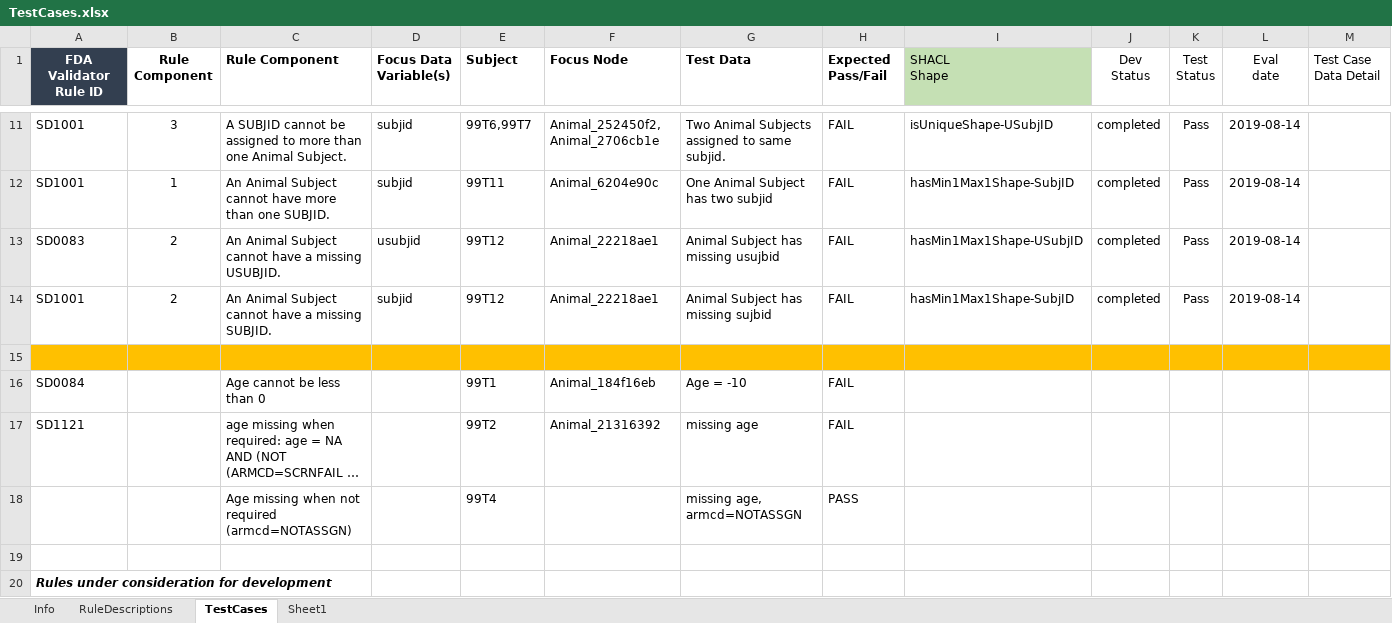
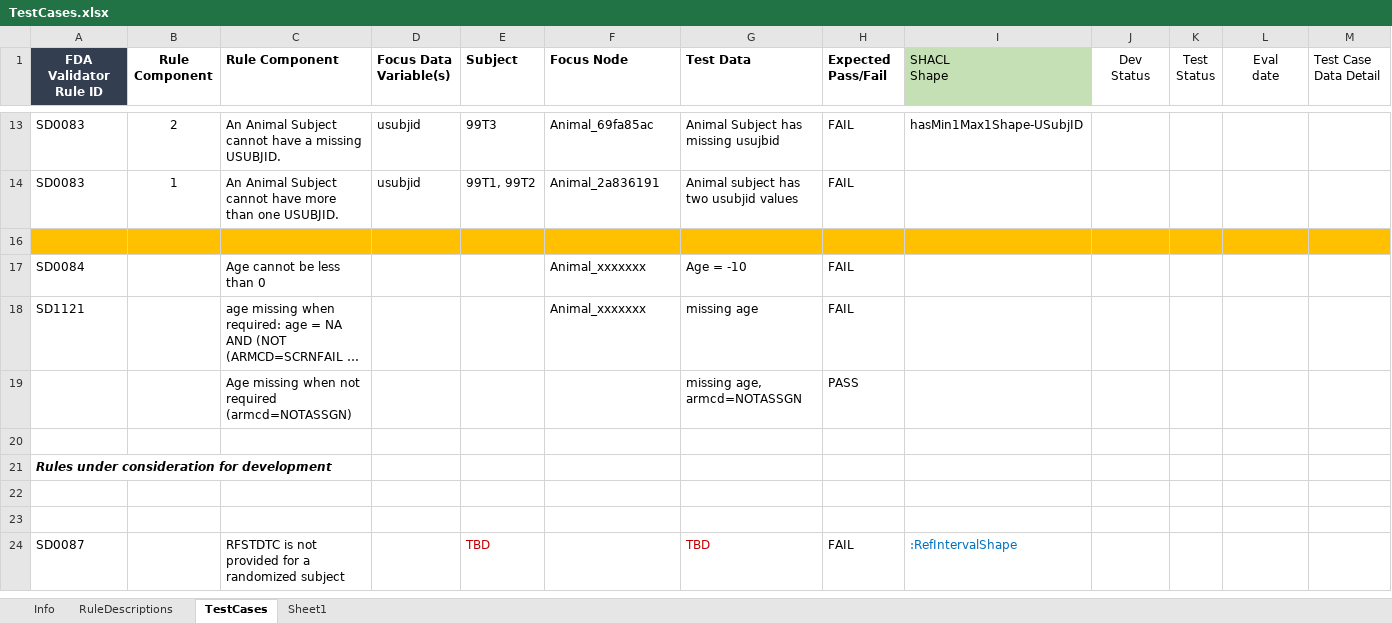
Before and after one commit to phuse-org/SENDConform, an Excel workbook: SHACL/CJ16050Constraints/TestCases.xlsx, sheet TestCases, drawn as a sheet; only a part is shown, gaps mark what is left out; the shorter side is filled out with more unchanged rows; long unchanged cells end in …; values as stored, in another font and other column widths than the file's, no borders; conditional formats not drawn; removed rows and columns are numbered as before the commit, all else as after; the diff covers the shown part only; the diff names each change by its address in the sheet, - before the commit and + after, or states it on an @@ line.

Commit message:
test update of pages

```diff
--- a/SHACL/CJ16050Constraints/TestCases.xlsx (sheet TestCases)
+++ b/SHACL/CJ16050Constraints/TestCases.xlsx (sheet TestCases)
-row 11: SD1001 | 3 | A SUBJID cannot be assigned to more than one Animal Subject. | subjid | 99T6,99T7 | Animal_252450f2, Animal_2706cb1e | Two Animal Subjects assigned to same subjid. | FAIL | isUniqueShape-USubjID | completed | Pass | 2019-08-14
-row 12: SD1001 | 1 | An Animal Subject cannot have more than one SUBJID. | subjid | 99T11 | Animal_6204e90c | One Animal Subject has two subjid | FAIL | hasMin1Max1Shape-SubjID | completed | Pass | 2019-08-14
-E13 (Subject): 99T12
+E13 (Subject): 99T3
-F13 (Focus Node): Animal_22218ae1
+F13 (Focus Node): Animal_69fa85ac
-J13 (Dev Status): completed
+J13 (Dev Status): (empty)
-K13 (Test Status): Pass
+K13 (Test Status): (empty)
-L13 (Eval date): 2019-08-14
+L13 (Eval date): (empty)
-row 14: SD1001 | 2 | An Animal Subject cannot have a missing SUBJID. | subjid | 99T12 | Animal_22218ae1 | Animal Subject has missing sujbid | FAIL | hasMin1Max1Shape-SubjID | completed | Pass | 2019-08-14
+row 14: SD0083 | 1 | An Animal Subject cannot have more than one USUBJID. | usubjid | 99T1, 99T2 | Animal_2a836191 | Animal subject has two usubjid values | FAIL
-E17 (Subject): 99T1
+E17 (Subject): (empty)
-F17 (Focus Node): Animal_184f16eb
+F17 (Focus Node): Animal_xxxxxxx
-E18 (Subject): 99T2
+E18 (Subject): (empty)
-F18 (Focus Node): Animal_21316392
+F18 (Focus Node): Animal_xxxxxxx
-E19 (Subject): 99T4
+E19 (Subject): (empty)
```
Also changed, not shown: 8 removed rows and 6 edited cells elsewhere in this sheet, hidden cells, 4 other files.
